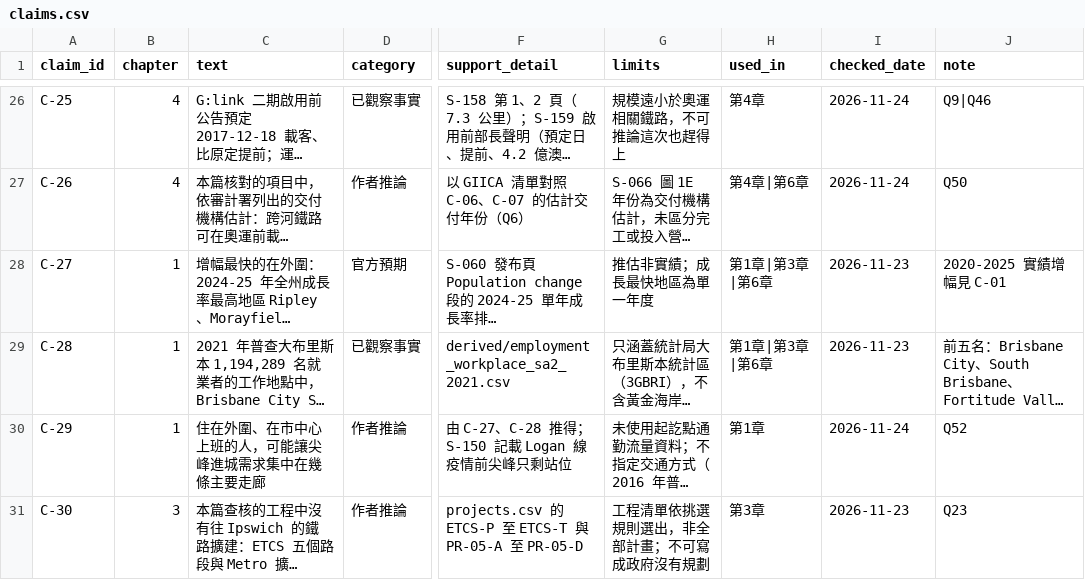
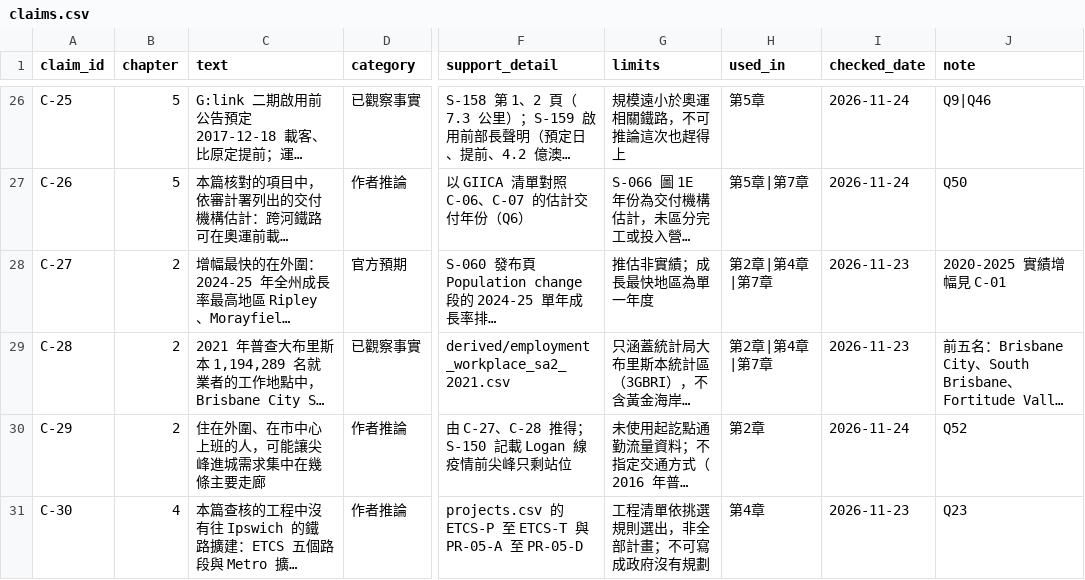
Before and after one commit to loveu8/loveu8.github.io, a CSV file: ai_report/2026/reference/data/brisbane-transport/claims.csv, drawn as a sheet; only a part is shown, gaps mark what is left out; long unchanged cells end in …; the diff covers the shown part only; the diff names each change by its address in the sheet, - before the commit and + after, or states it on an @@ line.

Commit message:
feat: Brisbane new chapter 1 on the current network, Chinese body (Q111)
Chapters 1-6 become 2-7. New sources S-173 to S-177, claims C-34 to C-36,
derived patronage by mode and bus routes per LGA.

```diff
--- a/ai_report/2026/reference/data/brisbane-transport/claims.csv
+++ b/ai_report/2026/reference/data/brisbane-transport/claims.csv
-B26:B27 (chapter): 4
+B26:B27 (chapter): 5
-H26 (used_in): 第4章
+H26 (used_in): 第5章
-H27 (used_in): 第4章|第6章
+H27 (used_in): 第5章|第7章
-B28:B30 (chapter): 1
+B28:B30 (chapter): 2
-H28:H29 (used_in): 第1章|第3章|第6章
+H28:H29 (used_in): 第2章|第4章|第7章
-H30 (used_in): 第1章
+H30 (used_in): 第2章
-B31 (chapter): 3
+B31 (chapter): 4
-H31 (used_in): 第3章
+H31 (used_in): 第4章
```
Also changed, not shown: 3 added rows and 52 edited cells elsewhere in this file, ai_report/2026/reference/data/brisbane-transport/sources.csv, 5 other files.
